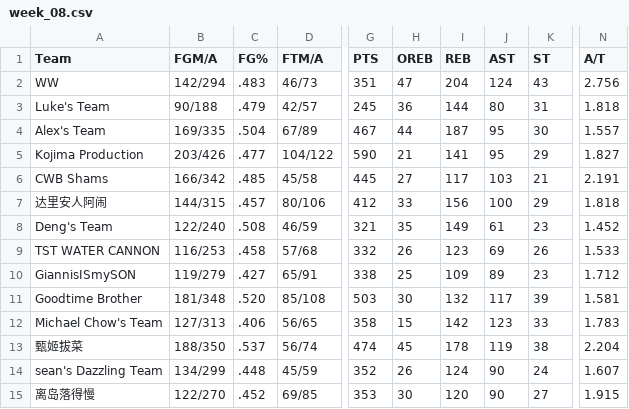
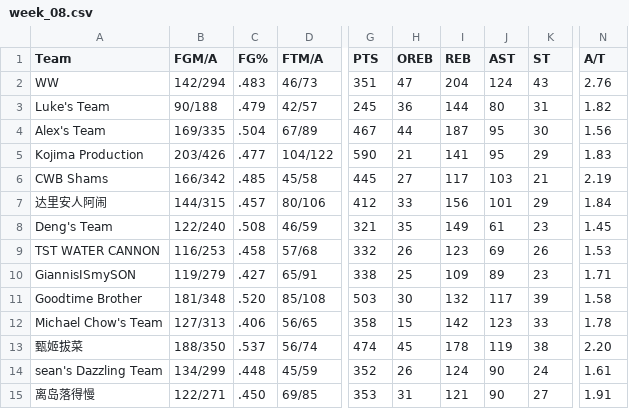
Before and after one commit to williamww19/fantasy, a CSV file: data/league_13648/weekly_stats/week_08.csv, drawn as a sheet; only a part is shown, gaps mark what is left out; the diff names each change by its address in the sheet, - before the commit and + after, or states it on an @@ line.

```diff
--- a/data/league_13648/weekly_stats/week_08.csv
+++ b/data/league_13648/weekly_stats/week_08.csv
-N2 (A/T): 2.756
+N2 (A/T): 2.76
-N3 (A/T): 1.818
+N3 (A/T): 1.82
-N4 (A/T): 1.557
+N4 (A/T): 1.56
-N5 (A/T): 1.827
+N5 (A/T): 1.83
-N6 (A/T): 2.191
+N6 (A/T): 2.19
-J7 (AST): 100
+J7 (AST): 101
-N7 (A/T): 1.818
+N7 (A/T): 1.84
-N8 (A/T): 1.452
+N8 (A/T): 1.45
-N9 (A/T): 1.533
+N9 (A/T): 1.53
-N10 (A/T): 1.712
+N10 (A/T): 1.71
-N11 (A/T): 1.581
+N11 (A/T): 1.58
-N12 (A/T): 1.783
+N12 (A/T): 1.78
-N13 (A/T): 2.204
+N13 (A/T): 2.20
-N14 (A/T): 1.607
+N14 (A/T): 1.61
-B15 (FGM/A): 122/270
+B15 (FGM/A): 122/271
-C15 (FG%): .452
+C15 (FG%): .450
-H15 (OREB): 30
+H15 (OREB): 31
-I15 (REB): 120
+I15 (REB): 121
-N15 (A/T): 1.915
+N15 (A/T): 1.91
```
Also changed, not shown: 3 other files.
